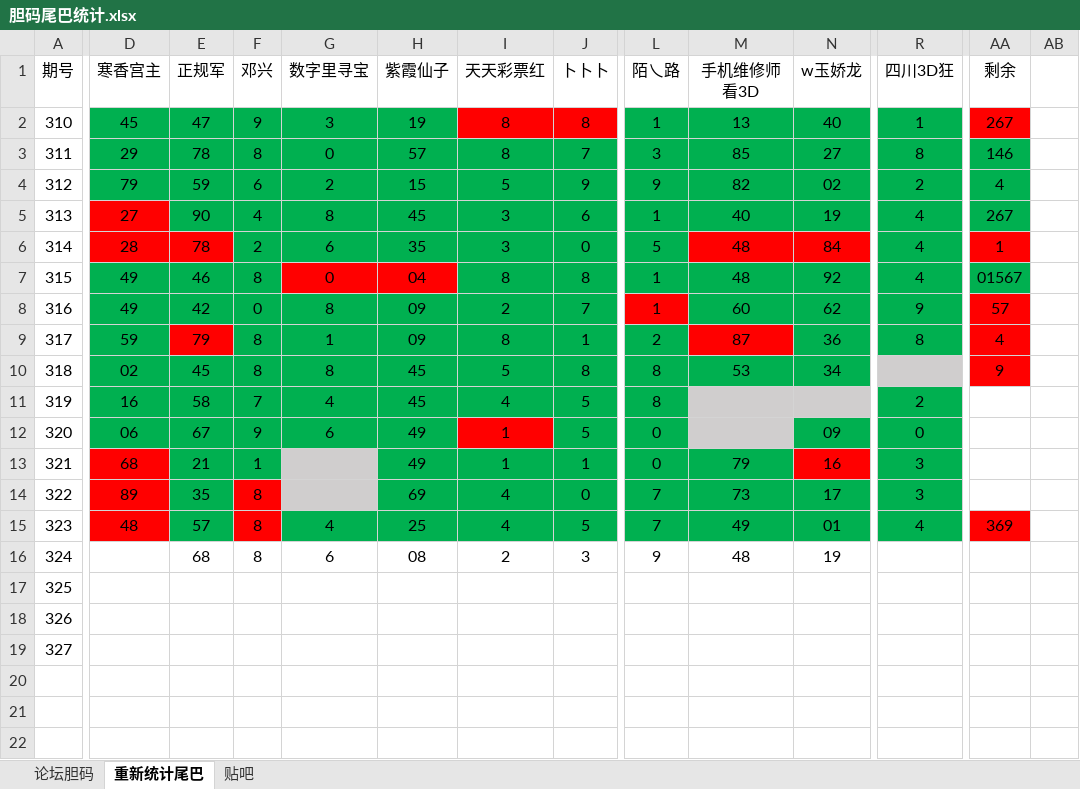
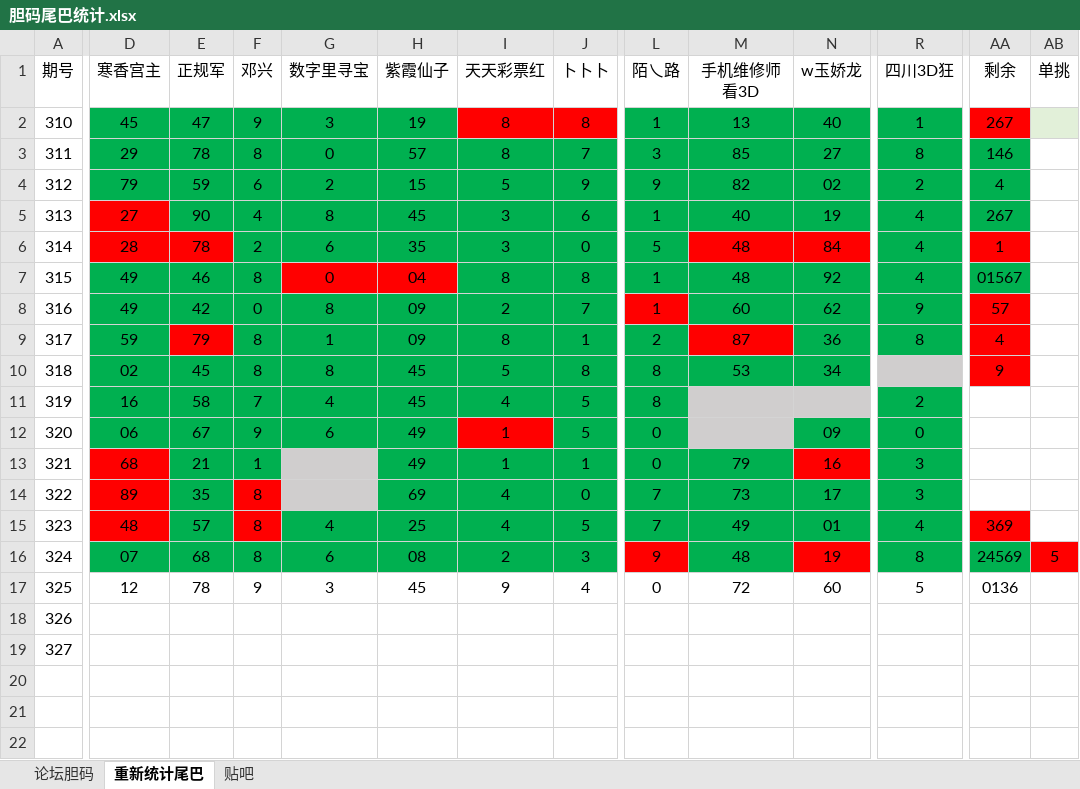
Before and after one commit to huahua495/MyLottery, an Excel workbook: app/src/main/java/com/renfei/mylottery/file/胆码尾巴统计.xlsx, sheet 重新统计尾巴, drawn as a sheet; only a part is shown, gaps mark what is left out; values as stored, in another font and other column widths than the file's, no borders; the diff covers the shown part only; the diff names each change by its address in the sheet, - before the commit and + after, or states it on an @@ line.

```diff
--- a/app/src/main/java/com/renfei/mylottery/file/胆码尾巴统计.xlsx (sheet 重新统计尾巴)
+++ b/app/src/main/java/com/renfei/mylottery/file/胆码尾巴统计.xlsx (sheet 重新统计尾巴)
-AB1: (empty)
+AB1: 单挑
-AB2 fill: none
+AB2 fill: #E2F0D9
-D16 (寒香宫主): (empty)
+D16 (寒香宫主): 07
-D16:J16 fill: none
+D16:J16 fill: #00B050
-L16 fill: none
+L16 fill: #FF0000
-M16 fill: none
+M16 fill: #00B050
-N16 fill: none
+N16 fill: #FF0000
-R16 fill: none
+R16 fill: #00B050
-R16 (四川3D狂): (empty)
+R16 (四川3D狂): 8
-AA16 fill: none
+AA16 fill: #00B050
-AA16 (剩余): (empty)
+AA16 (剩余): 24569
-AB16 (单挑): (empty)
+AB16 (单挑): 5
-AB16 fill: none
+AB16 fill: #FF0000
-D17 (寒香宫主): (empty)
+D17 (寒香宫主): 12
-E17 (正规军): (empty)
+E17 (正规军): 78
-F17 (邓兴): (empty)
+F17 (邓兴): 9
-G17 (数字里寻宝): (empty)
+G17 (数字里寻宝): 3
-H17 (紫霞仙子): (empty)
+H17 (紫霞仙子): 45
-I17 (天天彩票红): (empty)
+I17 (天天彩票红): 9
-J17 (卜卜卜): (empty)
+J17 (卜卜卜): 4
-L17 (陌乀路): (empty)
+L17 (陌乀路): 0
-M17 (手机维修师看3D): (empty)
+M17 (手机维修师看3D): 72
-N17 (w玉娇龙): (empty)
+N17 (w玉娇龙): 60
-R17 (四川3D狂): (empty)
+R17 (四川3D狂): 5
-AA17 (剩余): (empty)
+AA17 (剩余): 0136
```
Also changed, not shown: 12 edited cells and cell formats elsewhere in this sheet, sheet 论坛胆码, sheet 贴吧, 2 other files.
